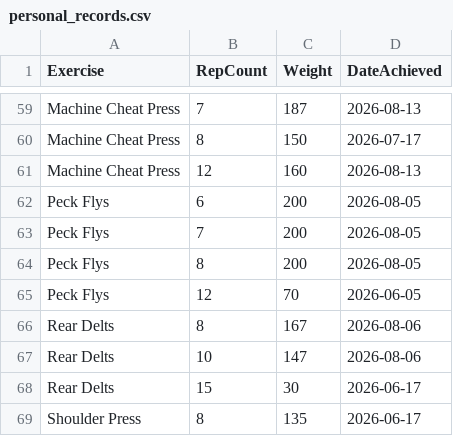
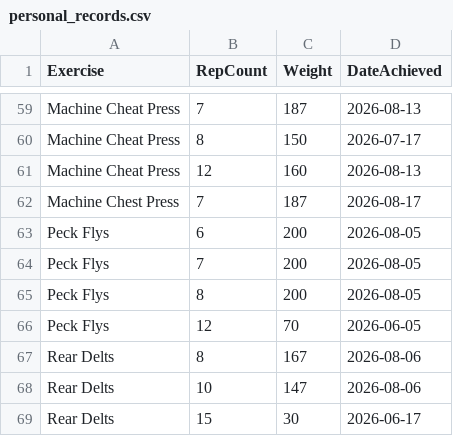
Before and after one commit to auckiefenstermacher19-cmd/Workout-Tracker-v2, a CSV file: personal_records.csv, drawn as a sheet; only a part is shown, gaps mark what is left out; the shorter side is filled out with more unchanged rows.

Commit message:
Update personal records — 2026-08-17

```diff
--- a/personal_records.csv
+++ b/personal_records.csv
@@ -61,2 +61,3 @@ Machine Cheat Press,8,150,2026-07-17
 Machine Cheat Press,12,160,2026-08-13
+Machine Chest Press,7,187,2026-08-17
 Peck Flys,6,200,2026-08-05
```
